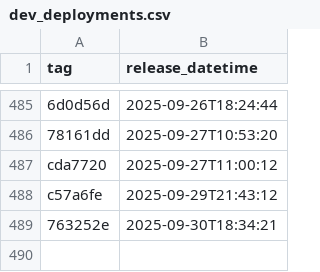
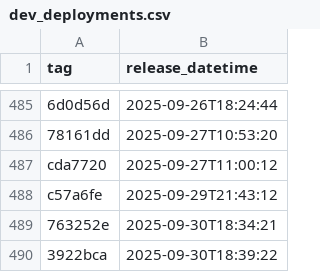
Before and after one commit to NHSDigital/eps-vpc-resources, a CSV file: _data/dev_deployments.csv, drawn as a sheet; only a part is shown, gaps mark what is left out.

```diff
--- a/_data/dev_deployments.csv
+++ b/_data/dev_deployments.csv
@@ -489 +489,2 @@ c57a6fe,2025-09-29T21:43:12
 763252e,2025-09-30T18:34:21
+3922bca,2025-09-30T18:39:22
```
Also changed, not shown: 1 other file.
